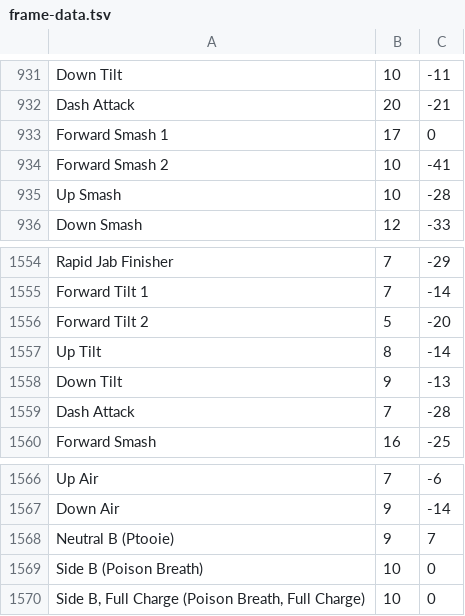
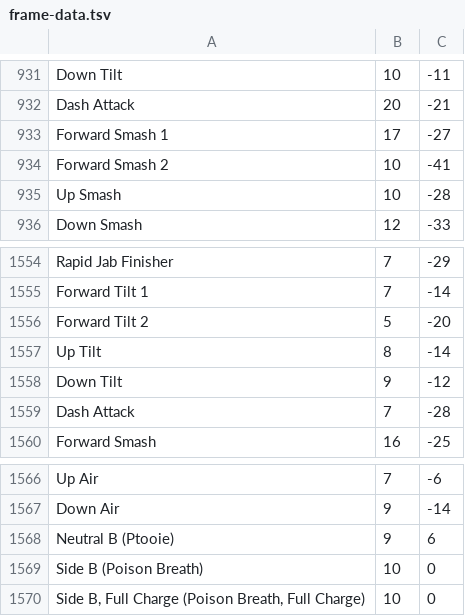
Before and after one commit to FNoonan720/Ultimate-Frame-Data-Scraper, a TSV file: frame-data.tsv, drawn as a sheet; only a part is shown, gaps mark what is left out; the diff covers the shown part only.

```diff
--- a/frame-data.tsv
+++ b/frame-data.tsv
@@ -932,3 +932,3 @@ Down Tilt	10	-11
 Dash Attack	20	-21
-Forward Smash 1	17	0
+Forward Smash 1	17	-27
 Forward Smash 2	10	-41
@@ -1557,3 +1557,3 @@ Forward Tilt 2	5	-20
 Up Tilt	8	-14
-Down Tilt	9	-13
+Down Tilt	9	-12
 Dash Attack	7	-28
@@ -1567,3 +1567,3 @@ Up Air	7	-6
 Down Air	9	-14
-Neutral B (Ptooie)	9	7
+Neutral B (Ptooie)	9	6
 Side B (Poison Breath)	10	0
```
Also changed, not shown: 2 added rows, 2 removed rows and 4 edited cells elsewhere in this file, 2 other files.
